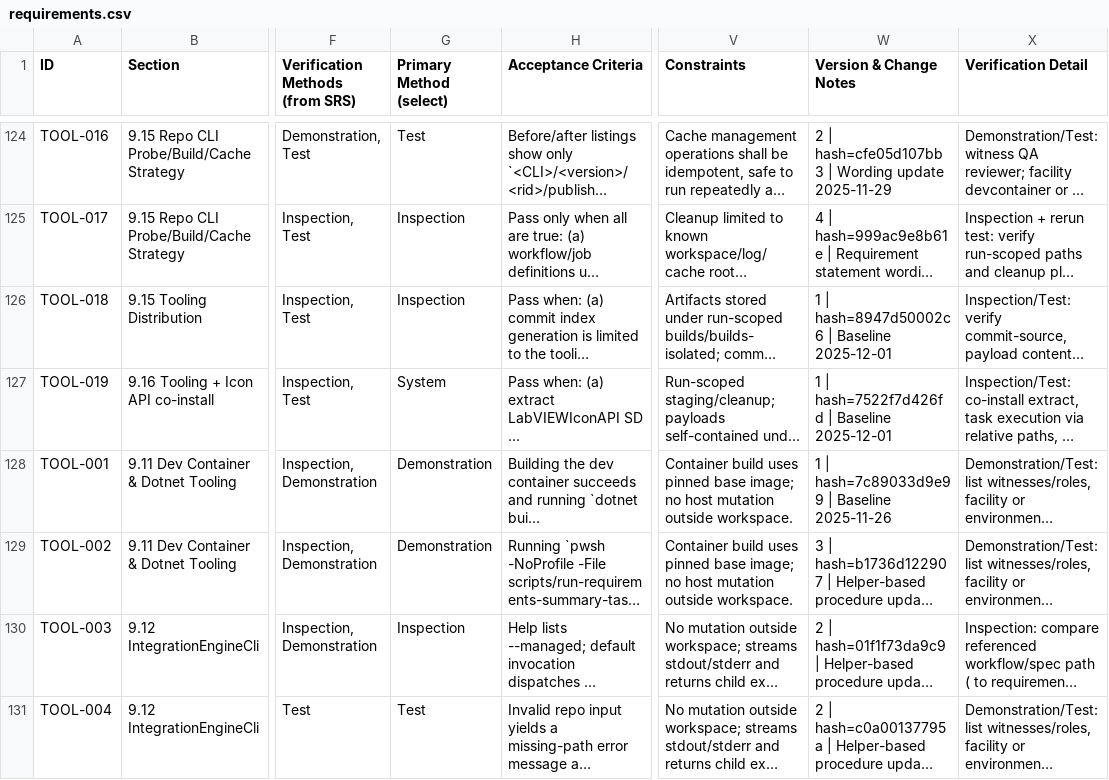
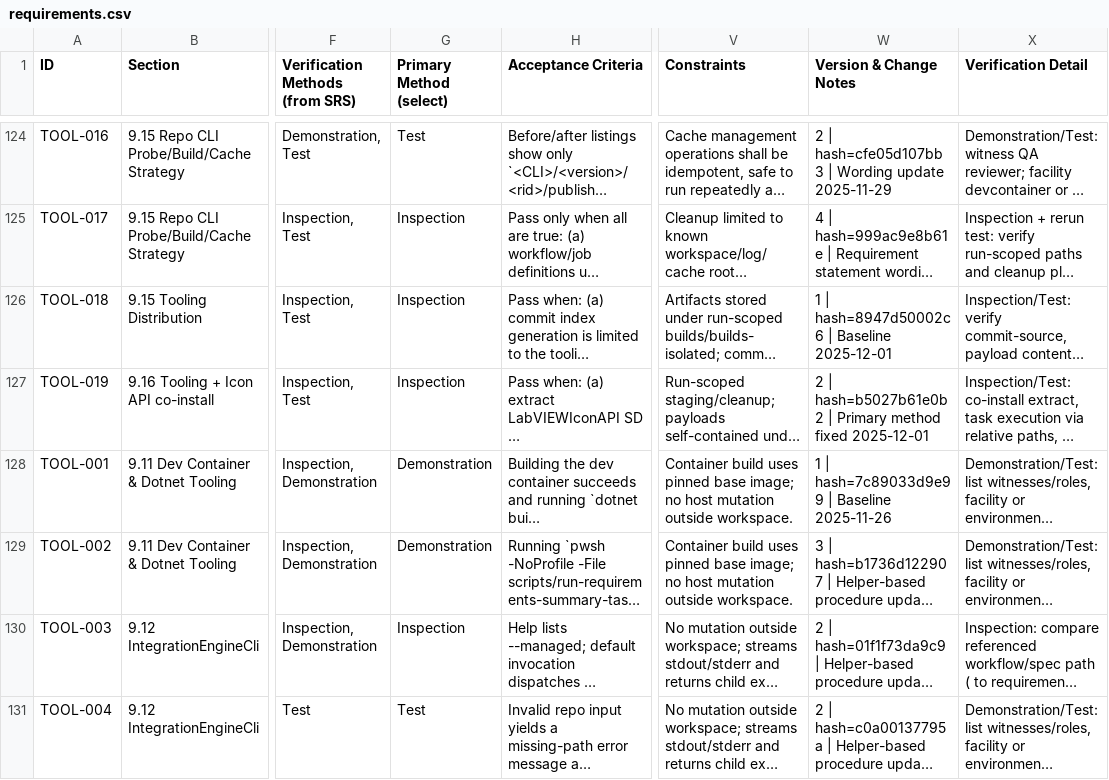
Before and after one commit to LabVIEW-Community-CI-CD/labview-icon-editor-sandbox, a CSV file: docs/requirements/requirements.csv, drawn as a sheet; only a part is shown, gaps mark what is left out; long unchanged cells end in …; the diff names each change by its address in the sheet, - before the commit and + after, or states it on an @@ line.

Commit message:
docs: fix TOOL-019 primary method and version

```diff
--- a/docs/requirements/requirements.csv
+++ b/docs/requirements/requirements.csv
-G127 (Primary Method (select)): System
+G127 (Primary Method (select)): Inspection
-W127 (Version & Change Notes): 1 | hash=7522f7d426fd | Baseline 2025-12-01
+W127 (Version & Change Notes): 2 | hash=b5027b61e0b2 | Primary method fixed 2025-12-01
```
